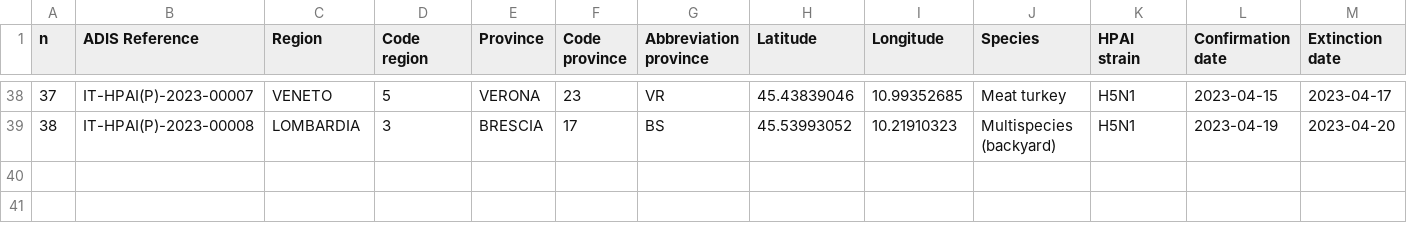
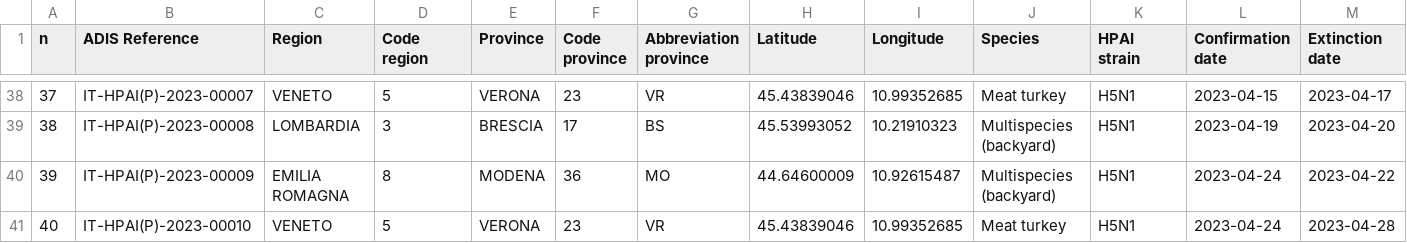
Before and after one commit to fbranda/avian-flu, a CSV file: Europe/Italy/HPAI/2022-2023/hpai-domestic-poultry-2022-2023.csv, drawn as a sheet; only a part is shown, gaps mark what is left out; rows hold the shown columns only; the diff names each change by its address in the sheet, - before the commit and + after, or states it on an @@ line.

```diff
--- a/Europe/Italy/HPAI/2022-2023/hpai-domestic-poultry-2022-2023.csv
+++ b/Europe/Italy/HPAI/2022-2023/hpai-domestic-poultry-2022-2023.csv
+row 40: 39 | IT-HPAI(P)-2023-00009 | EMILIA ROMAGNA | 8 | MODENA | 36 | MO | 44.64600009 | 10.92615487 | Multispecies (backyard) | H5N1 | 2023-04-24 | 2023-04-22
+row 41: 40 | IT-HPAI(P)-2023-00010 | VENETO | 5 | VERONA | 23 | VR | 45.43839046 | 10.99352685 | Meat turkey | H5N1 | 2023-04-24 | 2023-04-28
```
Also changed, not shown: Europe/Italy/HPAI/2022-2023/hpai-wild-birds-2022-2023.csv.
